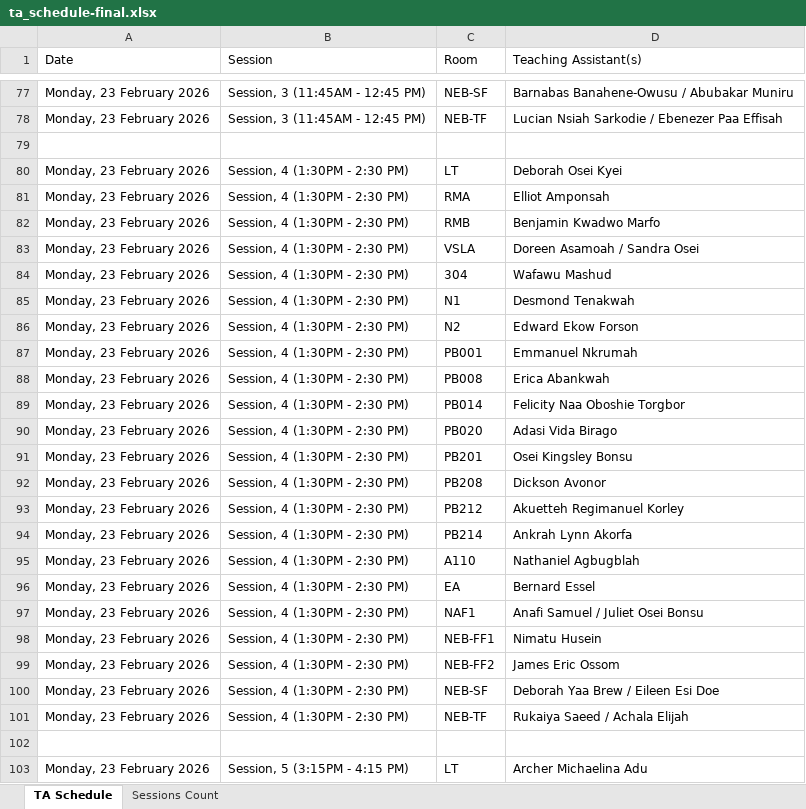
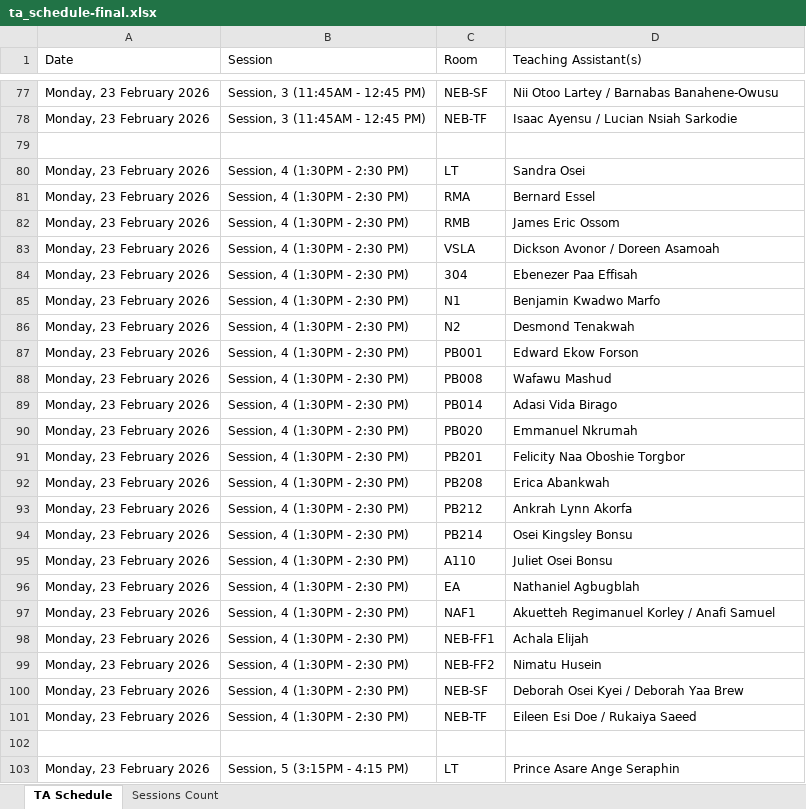
Before and after one commit to HerbertNtim/invigilation-automation, an Excel workbook: src/outputs/ta_schedule-final.xlsx, sheet TA Schedule, drawn as a sheet; only a part is shown, gaps mark what is left out; values as stored, in another font and other column widths than the file's, no borders; the diff covers the shown part only; the diff names each change by its address in the sheet, - before the commit and + after, or states it on an @@ line.

```diff
--- a/src/outputs/ta_schedule-final.xlsx (sheet TA Schedule)
+++ b/src/outputs/ta_schedule-final.xlsx (sheet TA Schedule)
-D77 (Teaching Assistant(s)): Barnabas Banahene-Owusu / Abubakar Muniru
+D77 (Teaching Assistant(s)): Nii Otoo Lartey / Barnabas Banahene-Owusu
-D78 (Teaching Assistant(s)): Lucian Nsiah Sarkodie / Ebenezer Paa Effisah
+D78 (Teaching Assistant(s)): Isaac Ayensu / Lucian Nsiah Sarkodie
-D80 (Teaching Assistant(s)): Deborah Osei Kyei
+D80 (Teaching Assistant(s)): Sandra Osei
-D81 (Teaching Assistant(s)): Elliot Amponsah
+D81 (Teaching Assistant(s)): Bernard Essel
-D82 (Teaching Assistant(s)): Benjamin Kwadwo Marfo
+D82 (Teaching Assistant(s)): James Eric Ossom
-D83 (Teaching Assistant(s)): Doreen Asamoah / Sandra Osei
+D83 (Teaching Assistant(s)): Dickson Avonor / Doreen Asamoah
-D84 (Teaching Assistant(s)): Wafawu Mashud
+D84 (Teaching Assistant(s)): Ebenezer Paa Effisah
-D85 (Teaching Assistant(s)): Desmond Tenakwah
+D85 (Teaching Assistant(s)): Benjamin Kwadwo Marfo
-D86 (Teaching Assistant(s)): Edward Ekow Forson
+D86 (Teaching Assistant(s)): Desmond Tenakwah
-D87 (Teaching Assistant(s)): Emmanuel Nkrumah
+D87 (Teaching Assistant(s)): Edward Ekow Forson
-D88 (Teaching Assistant(s)): Erica Abankwah
+D88 (Teaching Assistant(s)): Wafawu Mashud
-D89 (Teaching Assistant(s)): Felicity Naa Oboshie Torgbor
+D89 (Teaching Assistant(s)): Adasi Vida Birago
-D90 (Teaching Assistant(s)): Adasi Vida Birago
+D90 (Teaching Assistant(s)): Emmanuel Nkrumah
-D91 (Teaching Assistant(s)): Osei Kingsley Bonsu
+D91 (Teaching Assistant(s)): Felicity Naa Oboshie Torgbor
-D92 (Teaching Assistant(s)): Dickson Avonor
+D92 (Teaching Assistant(s)): Erica Abankwah
-D93 (Teaching Assistant(s)): Akuetteh Regimanuel Korley
+D93 (Teaching Assistant(s)): Ankrah Lynn Akorfa
-D94 (Teaching Assistant(s)): Ankrah Lynn Akorfa
+D94 (Teaching Assistant(s)): Osei Kingsley Bonsu
-D95 (Teaching Assistant(s)): Nathaniel Agbugblah
+D95 (Teaching Assistant(s)): Juliet Osei Bonsu
-D96 (Teaching Assistant(s)): Bernard Essel
+D96 (Teaching Assistant(s)): Nathaniel Agbugblah
-D97 (Teaching Assistant(s)): Anafi Samuel / Juliet Osei Bonsu
+D97 (Teaching Assistant(s)): Akuetteh Regimanuel Korley / Anafi Samuel
-D98 (Teaching Assistant(s)): Nimatu Husein
+D98 (Teaching Assistant(s)): Achala Elijah
-D99 (Teaching Assistant(s)): James Eric Ossom
+D99 (Teaching Assistant(s)): Nimatu Husein
-D100 (Teaching Assistant(s)): Deborah Yaa Brew / Eileen Esi Doe
+D100 (Teaching Assistant(s)): Deborah Osei Kyei / Deborah Yaa Brew
-D101 (Teaching Assistant(s)): Rukaiya Saeed / Achala Elijah
+D101 (Teaching Assistant(s)): Eileen Esi Doe / Rukaiya Saeed
-D103 (Teaching Assistant(s)): Archer Michaelina Adu
+D103 (Teaching Assistant(s)): Prince Asare Ange Seraphin
```
Also changed, not shown: 683 edited cells elsewhere in this sheet, sheet Sessions Count, 3 other files.
